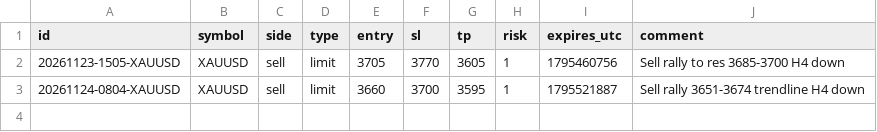
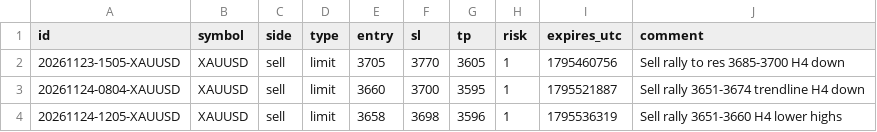
Before and after one commit to kobiljonovulugbek-cmd/ostatki, a CSV file: mt5/signals.csv, drawn as a sheet.

```diff
--- a/mt5/signals.csv
+++ b/mt5/signals.csv
@@ -3 +3,2 @@ id;symbol;side;type;entry;sl;tp;risk;expires_utc;comment
 20261124-0804-XAUUSD;XAUUSD;sell;limit;3660;3700;3595;1;1795521887;Sell rally 3651-3674 trendline H4 down
+20261124-1205-XAUUSD;XAUUSD;sell;limit;3658;3698;3596;1;1795536319;Sell rally 3651-3660 H4 lower highs
```
